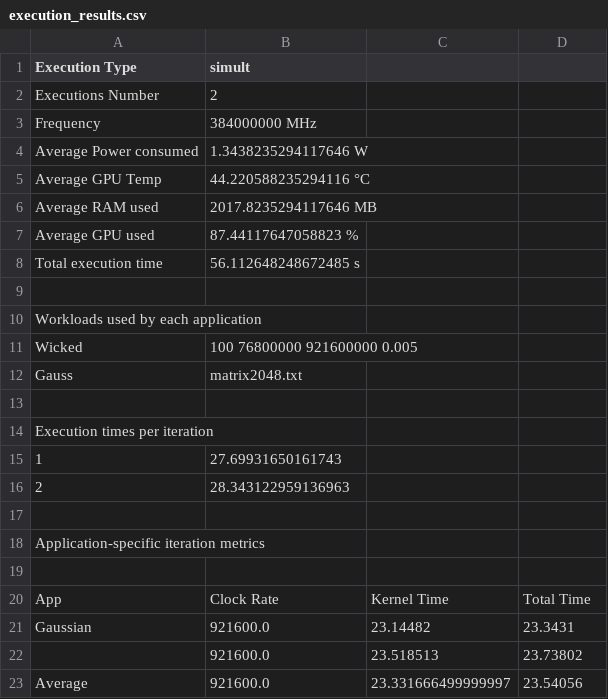
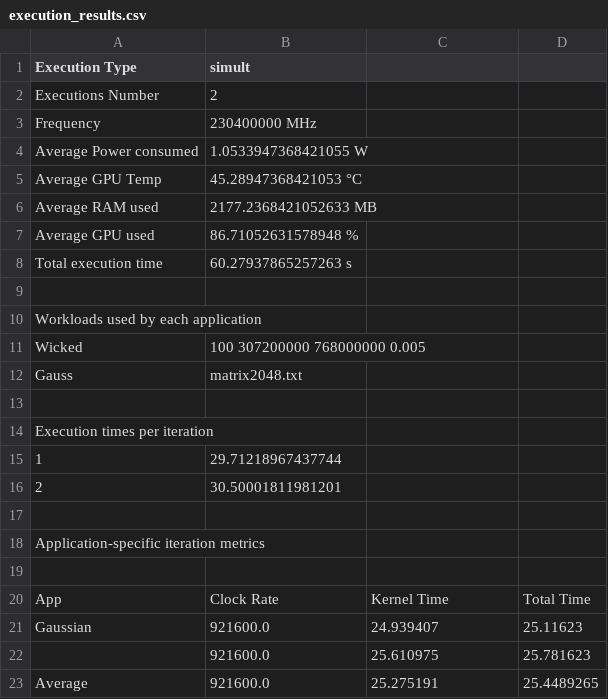
Before and after one commit to Pablouc/jetson-gpu-benchmarking, a CSV file: Server/execution_results.csv, drawn as a sheet.

```diff
--- a/Server/execution_results.csv
+++ b/Server/execution_results.csv
@@ -2,11 +2,11 @@ Execution Type,simult
 Executions Number,2
-Frequency,384000000 MHz
-Average Power consumed,1.3438235294117646 W
-Average GPU Temp,44.220588235294116 °C
-Average RAM used,2017.8235294117646 MB
-Average GPU used,87.44117647058823 %
-Total execution time,56.112648248672485 s
+Frequency,230400000 MHz
+Average Power consumed,1.0533947368421055 W
+Average GPU Temp,45.28947368421053 °C
+Average RAM used,2177.2368421052633 MB
+Average GPU used,86.71052631578948 %
+Total execution time,60.27937865257263 s
 
 Workloads used by each application
-Wicked, 100 76800000 921600000 0.005
+Wicked, 100 307200000 768000000 0.005
 Gauss,matrix2048.txt
@@ -14,4 +14,4 @@ Gauss,matrix2048.txt
 Execution times per iteration
-1,27.69931650161743
-2,28.343122959136963
+1,29.71218967437744
+2,30.50001811981201
 
@@ -20,4 +20,4 @@ Application-specific iteration metrics
 App,Clock Rate,Kernel Time,Total Time
-Gaussian,921600.0,23.14482,23.3431
-,921600.0,23.518513,23.73802
-Average,921600.0,23.331666499999997,23.54056
+Gaussian,921600.0,24.939407,25.11623
+,921600.0,25.610975,25.781623
+Average,921600.0,25.275191,25.4489265
```
Also changed, not shown: 8 other files.
